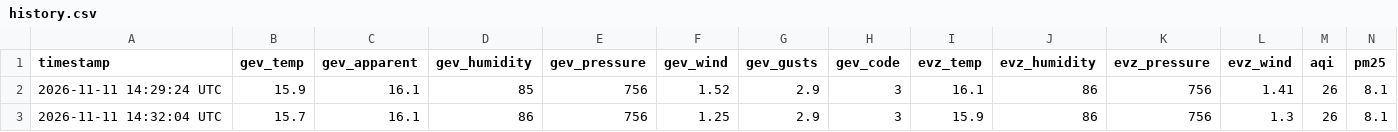
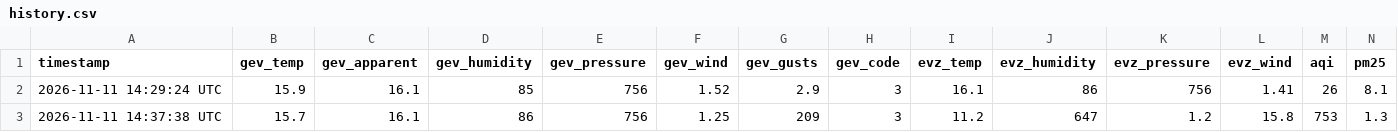
Before and after one commit to bmwgtrmpower-ops/gevgelija-weather, a CSV file: history.csv, drawn as a sheet; only a part is shown; removed rows and columns are numbered as before the commit, all else as after; rows hold the shown columns only; the diff names each change by its address in the sheet, - before the commit and + after, or states it on an @@ line.

Commit message:
Update history.csv with 5-station vectors

```diff
--- a/history.csv
+++ b/history.csv
-row 3: 2026-11-11 14:32:04 UTC | 15.7 | 16.1 | 86 | 756 | 1.25 | 2.9 | 3 | 15.9 | 86 | 756 | 1.3 | 26 | 8.1
+row 3: 2026-11-11 14:37:38 UTC | 15.7 | 16.1 | 86 | 756 | 1.25 | 209 | 3 | 11.2 | 647 | 1.2 | 15.8 | 753 | 1.3
```
